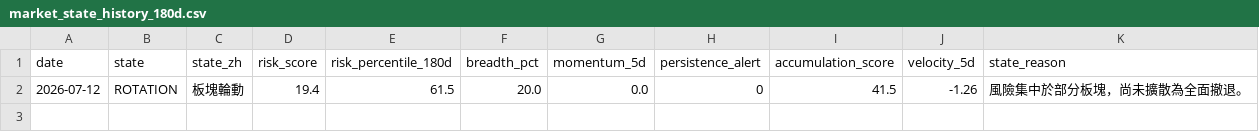
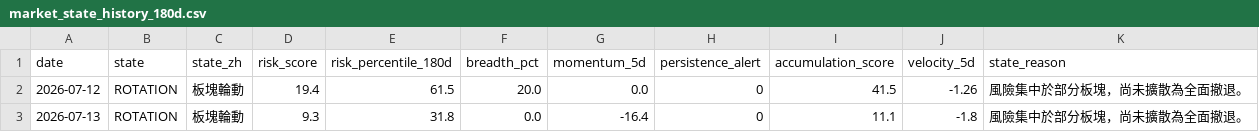
Before and after one commit to stutjeff/pios-capital-flow-engine, a CSV file: data/market_state_history_180d.csv, drawn as a sheet.

```diff
--- a/data/market_state_history_180d.csv
+++ b/data/market_state_history_180d.csv
@@ -2 +2,2 @@ date,state,state_zh,risk_score,risk_percentile_180d,breadth_pct,momentum_5d,pers
 2026-07-12,ROTATION,板塊輪動,19.4,61.5,20.0,0.0,0,41.5,-1.26,風險集中於部分板塊，尚未擴散為全面撤退。
+2026-07-13,ROTATION,板塊輪動,9.3,31.8,0.0,-16.4,0,11.1,-1.8,風險集中於部分板塊，尚未擴散為全面撤退。
```
Also changed, not shown: data/capital_flow_timeseries_180d.csv, data/factor_analysis.csv, 3 other files.
